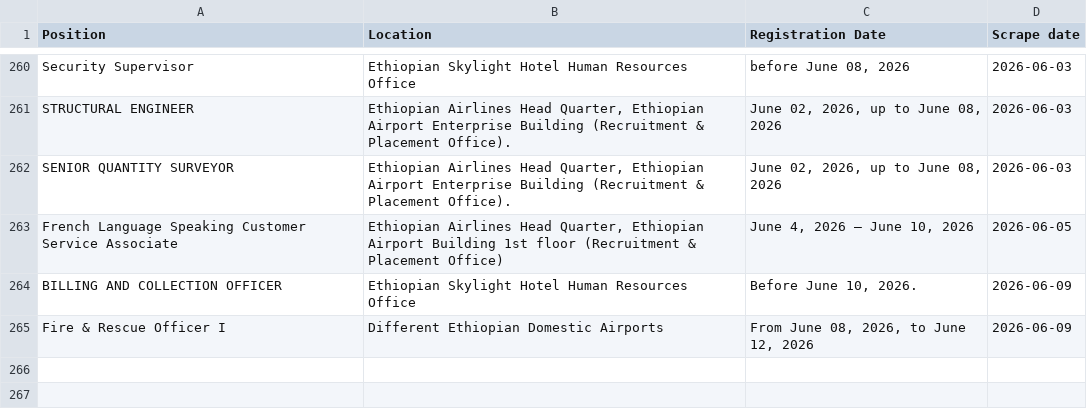
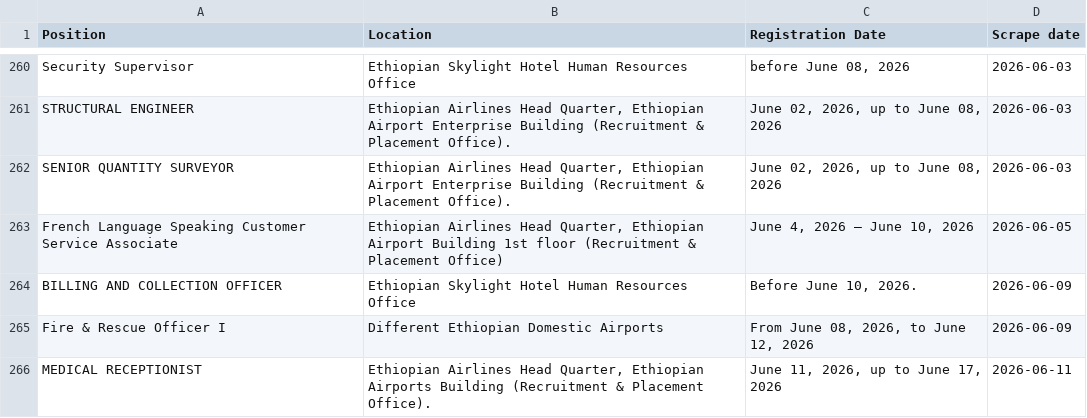
Before and after one commit to Imr-u/ET-Airlines, a CSV file: local_jobs/jobs.csv, drawn as a sheet; only a part is shown, gaps mark what is left out; the diff names each change by its address in the sheet, - before the commit and + after, or states it on an @@ line.

```diff
--- a/local_jobs/jobs.csv
+++ b/local_jobs/jobs.csv
+row 266: MEDICAL RECEPTIONIST | Ethiopian Airlines Head Quarter, Ethiopian Airports Building (Recruitment & Placement Office). | June 11, 2026, up to June 17, 2026 | 2026-06-11
```
